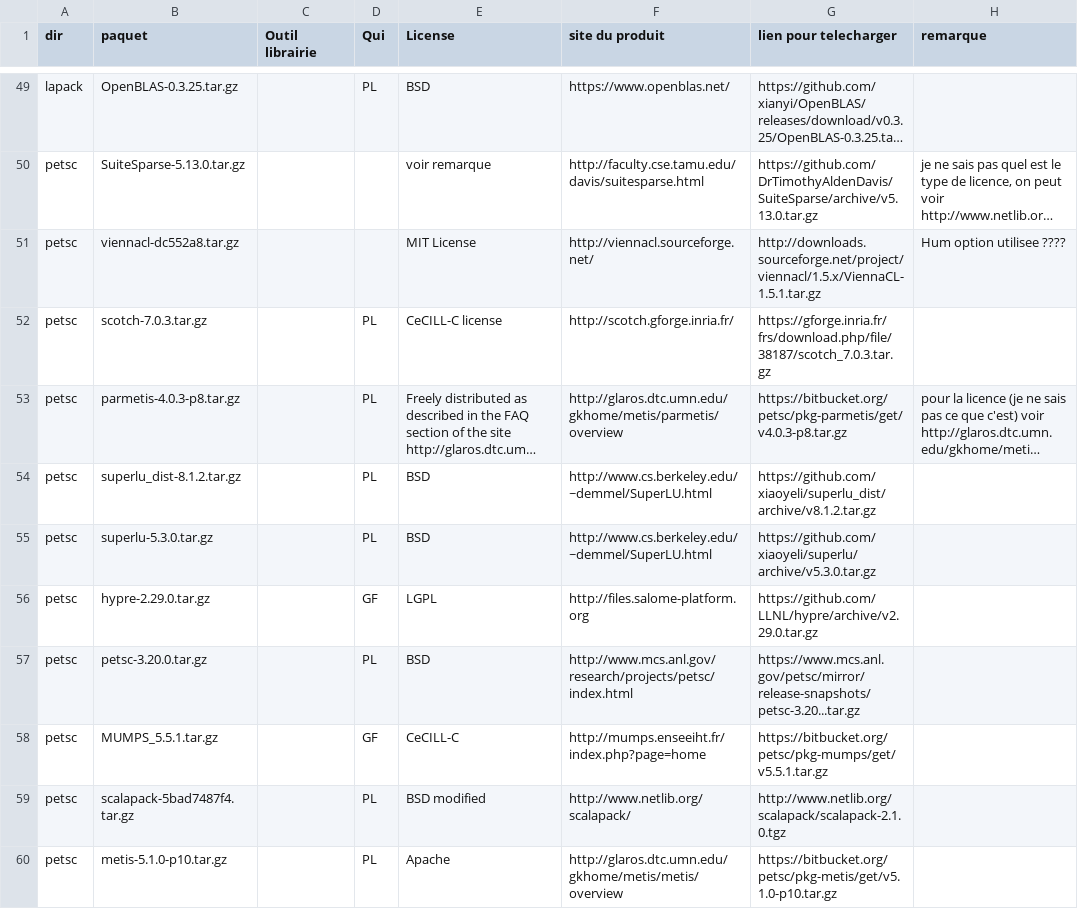
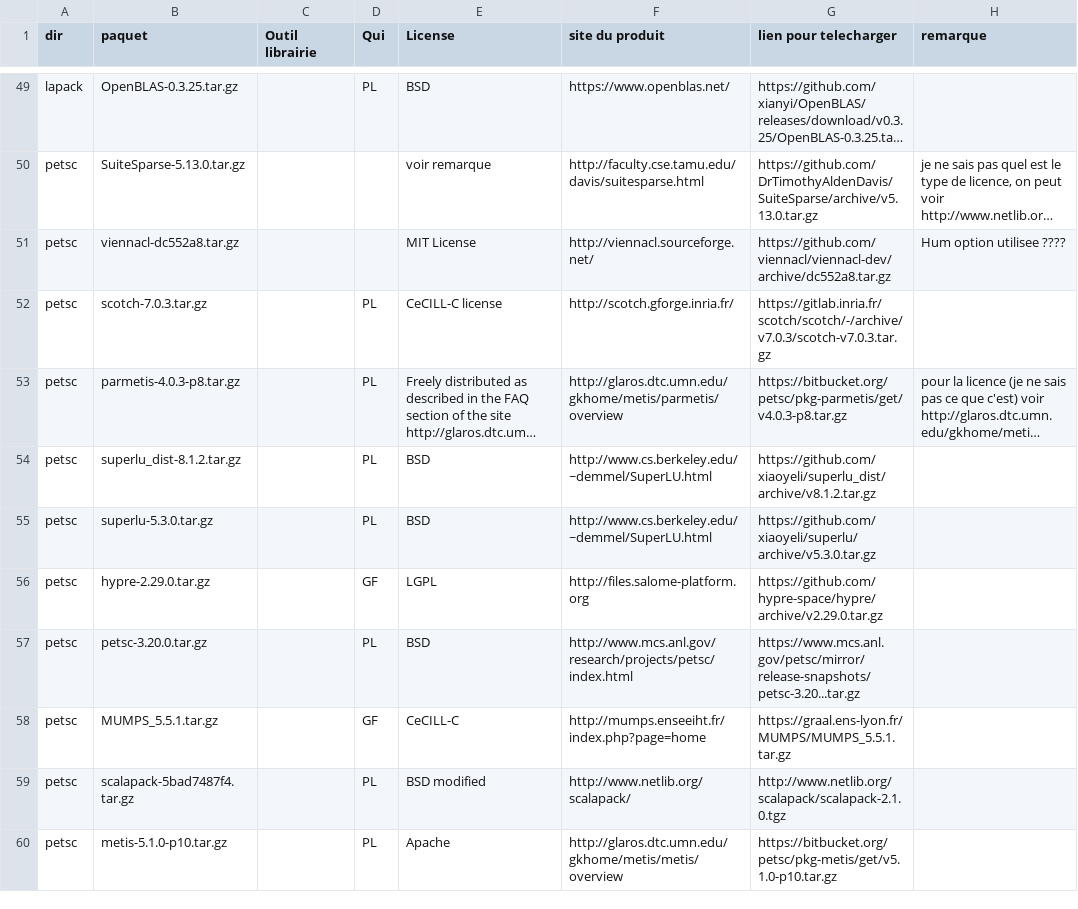
Before and after one commit to cea-trust-platform/trust-code, a CSV file: bin/gestion_externalpackages/liste_dep.csv, drawn as a sheet; only a part is shown, gaps mark what is left out; long unchanged cells end in …; the diff covers the shown part only; the diff names each change by its address in the sheet, - before the commit and + after, or states it on an @@ line.

```diff
--- a/bin/gestion_externalpackages/liste_dep.csv
+++ b/bin/gestion_externalpackages/liste_dep.csv
-G51 (lien pour telecharger): http://downloads.sourceforge.net/project/viennacl/1.5.x/ViennaCL-1.5.1.tar.gz
+G51 (lien pour telecharger): https://github.com/viennacl/viennacl-dev/archive/dc552a8.tar.gz
-G52 (lien pour telecharger): https://gforge.inria.fr/frs/download.php/file/38187/scotch_7.0.3.tar.gz
+G52 (lien pour telecharger): https://gitlab.inria.fr/scotch/scotch/-/archive/v7.0.3/scotch-v7.0.3.tar.gz
-G56 (lien pour telecharger): https://github.com/LLNL/hypre/archive/v2.29.0.tar.gz
+G56 (lien pour telecharger): https://github.com/hypre-space/hypre/archive/v2.29.0.tar.gz
-G58 (lien pour telecharger): https://bitbucket.org/petsc/pkg-mumps/get/v5.5.1.tar.gz
+G58 (lien pour telecharger): https://graal.ens-lyon.fr/MUMPS/MUMPS_5.5.1.tar.gz
```
Also changed, not shown: 7 edited cells elsewhere in this file, 1 other file.
